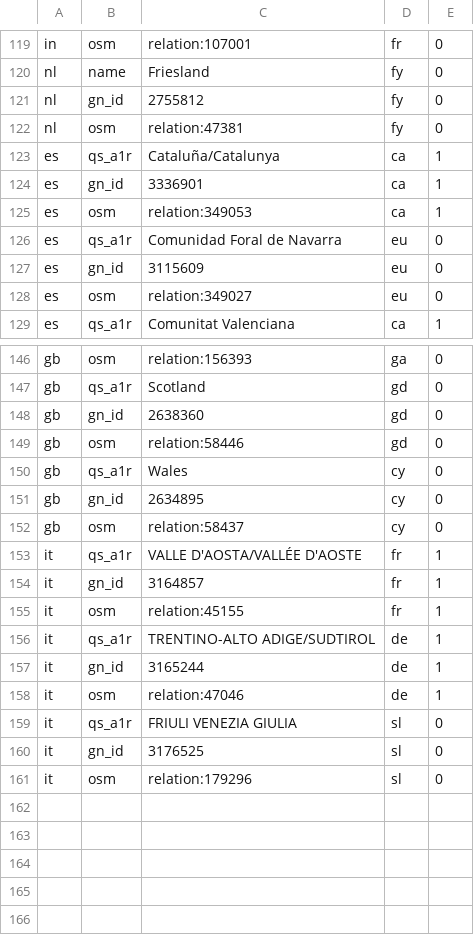
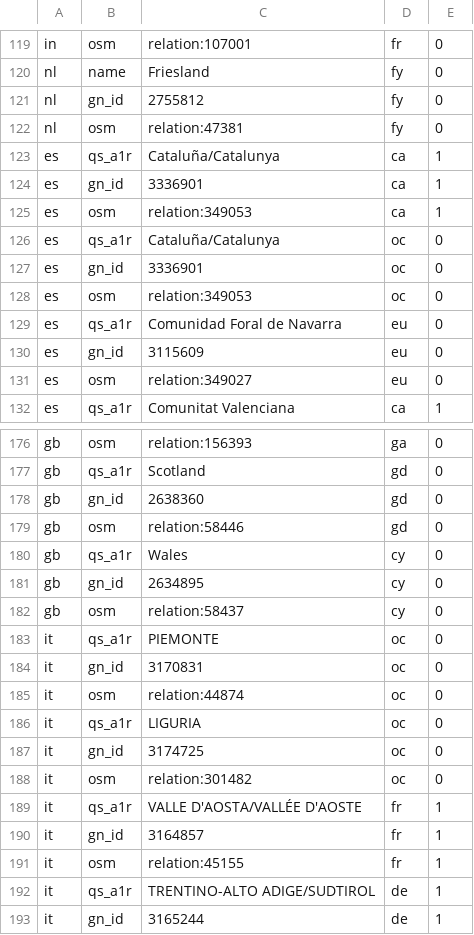
Before and after one commit to openvenues/libpostal, a TSV file: data/language/regional/adm1.tsv, drawn as a sheet; only a part is shown, gaps mark what is left out; the shorter side is filled out with more unchanged rows; the diff covers the shown part only; the diff names each change by its address in the sheet, - before the commit and + after, or states it on an @@ line.

```diff
--- a/data/language/regional/adm1.tsv
+++ b/data/language/regional/adm1.tsv
+row 126: es | qs_a1r | Cataluña/Catalunya | oc | 0
+row 127: es | gn_id | 3336901 | oc | 0
+row 128: es | osm | relation:349053 | oc | 0
+row 183: it | qs_a1r | PIEMONTE | oc | 0
+row 184: it | gn_id | 3170831 | oc | 0
+row 185: it | osm | relation:44874 | oc | 0
+row 186: it | qs_a1r | LIGURIA | oc | 0
+row 187: it | gn_id | 3174725 | oc | 0
+row 188: it | osm | relation:301482 | oc | 0
```
Also changed, not shown: 27 added rows elsewhere in this file.
